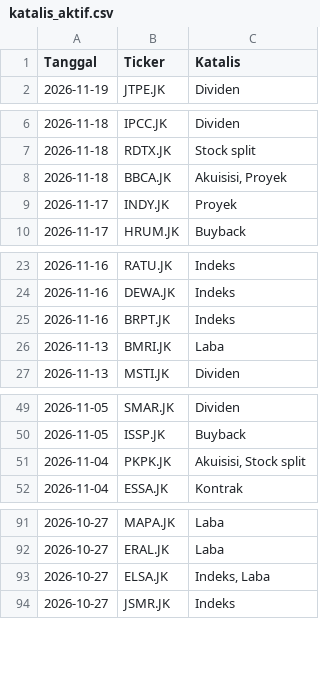
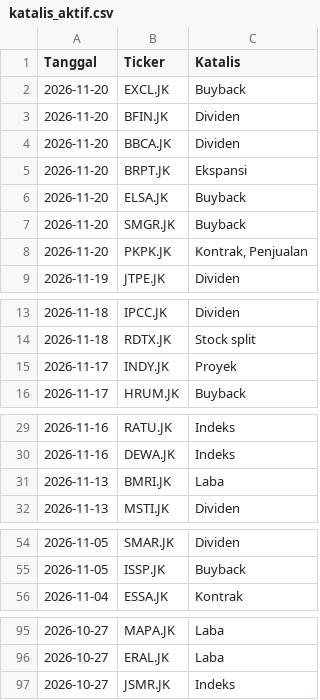
Before and after one commit to gpra19/hybrid-war-room, a CSV file: katalis_aktif.csv, drawn as a sheet; only a part is shown, gaps mark what is left out; removed rows and columns are numbered as before the commit, all else as after; the diff covers the shown part only; the diff names each change by its address in the sheet, - before the commit and + after, or states it on an @@ line.

Commit message:
Update intelijen fundamental harian

```diff
--- a/katalis_aktif.csv
+++ b/katalis_aktif.csv
+row 2: 2026-11-20 | EXCL.JK | Buyback
+row 3: 2026-11-20 | BFIN.JK | Dividen
+row 4: 2026-11-20 | BBCA.JK | Dividen
+row 5: 2026-11-20 | BRPT.JK | Ekspansi
+row 6: 2026-11-20 | ELSA.JK | Buyback
+row 7: 2026-11-20 | SMGR.JK | Buyback
+row 8: 2026-11-20 | PKPK.JK | Kontrak, Penjualan
-row 8: 2026-11-18 | BBCA.JK | Akuisisi, Proyek
-row 25: 2026-11-16 | BRPT.JK | Indeks
-row 51: 2026-11-04 | PKPK.JK | Akuisisi, Stock split
-row 93: 2026-10-27 | ELSA.JK | Indeks, Laba
```
Also changed, not shown: 3 removed rows elsewhere in this file.
